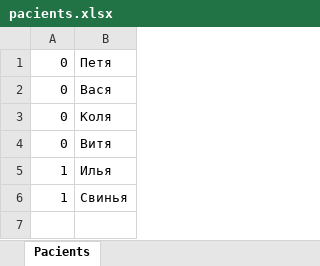
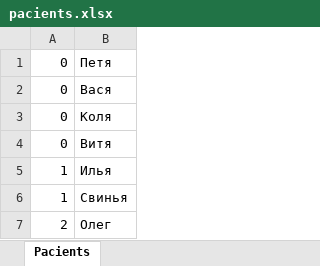
Before and after one commit to DanPupkin/Laboratory-work-5-SFU-1st-year-2nd-semester, an Excel workbook: Logic/pacients.xlsx, sheet Pacients, drawn as a sheet; values as stored, in another font and other column widths than the file's, no borders; the diff names each change by its address in the sheet, - before the commit and + after, or states it on an @@ line.

```diff
--- a/Logic/pacients.xlsx (sheet Pacients)
+++ b/Logic/pacients.xlsx (sheet Pacients)
+row 7: 2 | Олег
```
Also changed, not shown: 1 other file.
